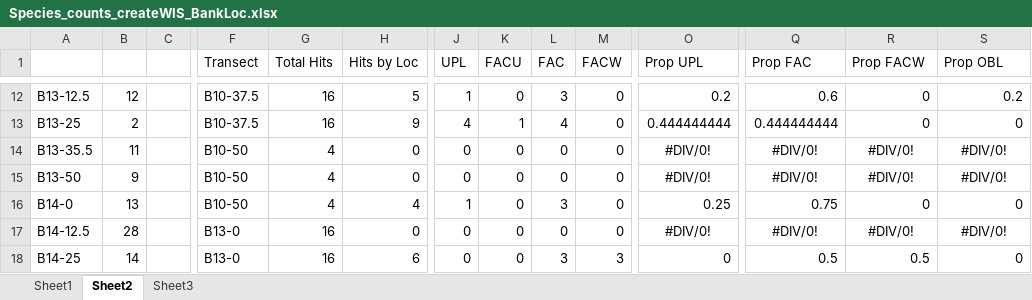
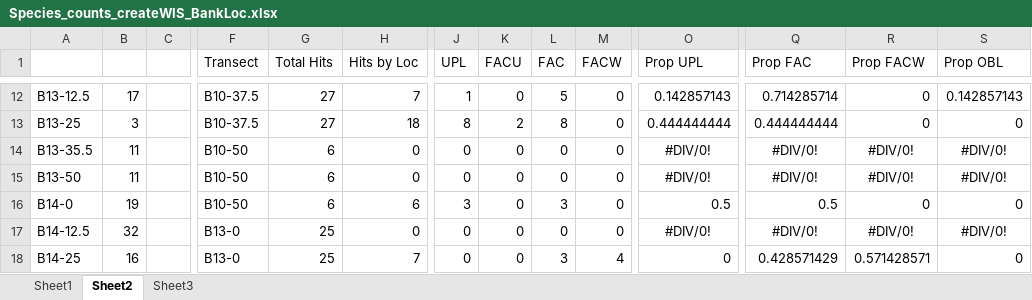
Before and after one commit to calba12/HLC_soil_and_veg, an Excel workbook: Species_counts_createWIS_BankLoc.xlsx, sheet Sheet2, drawn as a sheet; only a part is shown, gaps mark what is left out; values as stored, in another font and other column widths than the file's, no borders; the diff covers the shown part only; the diff names each change by its address in the sheet, - before the commit and + after, or states it on an @@ line.

```diff
--- a/Species_counts_createWIS_BankLoc.xlsx (sheet Sheet2)
+++ b/Species_counts_createWIS_BankLoc.xlsx (sheet Sheet2)
-B12: 12
+B12: 17
-G12:G13 (Total Hits): 16
+G12:G13 (Total Hits): 27
-H12 (Hits by Loc): 5
+H12 (Hits by Loc): 7
-L12 (FAC): 3
+L12 (FAC): 5
-O12 (Prop UPL): 0.2
+O12 (Prop UPL): 0.142857143
-Q12 (Prop FAC): 0.6
+Q12 (Prop FAC): 0.714285714
-S12 (Prop OBL): 0.2
+S12 (Prop OBL): 0.142857143
-B13: 2
+B13: 3
-H13 (Hits by Loc): 9
+H13 (Hits by Loc): 18
-J13 (UPL): 4
+J13 (UPL): 8
-K13 (FACU): 1
+K13 (FACU): 2
-L13 (FAC): 4
+L13 (FAC): 8
-G14:G16 (Total Hits): 4
+G14:G16 (Total Hits): 6
-B15: 9
+B15: 11
-B16: 13
+B16: 19
-H16 (Hits by Loc): 4
+H16 (Hits by Loc): 6
-J16 (UPL): 1
+J16 (UPL): 3
-O16 (Prop UPL): 0.25
+O16 (Prop UPL): 0.5
-Q16 (Prop FAC): 0.75
+Q16 (Prop FAC): 0.5
-B17: 28
+B17: 32
-G17:G18 (Total Hits): 16
+G17:G18 (Total Hits): 25
-B18: 14
+B18: 16
-H18 (Hits by Loc): 6
+H18 (Hits by Loc): 7
-M18 (FACW): 3
+M18 (FACW): 4
-Q18 (Prop FAC): 0.5
+Q18 (Prop FAC): 0.428571429
-R18 (Prop FACW): 0.5
+R18 (Prop FACW): 0.571428571
```
Also changed, not shown: 4 added rows, 4 removed rows and 390 edited cells elsewhere in this sheet, sheet Sheet3, Species_counts_CreateFunctionalGroups.xlsx, Species_counts_createNatIntro_BankLoc.xlsx, 21 other files.
